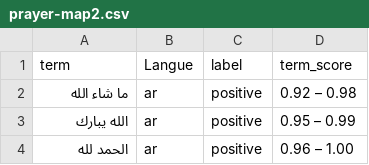
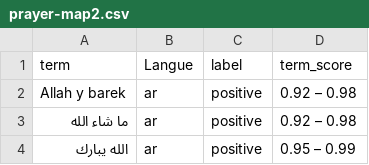
Before and after one commit to yasmine21-sudo/scrapper_2, a CSV file: prayer-map2.csv, drawn as a sheet; only a part is shown; the shorter side is filled out with more unchanged rows.

```diff
--- a/prayer-map2.csv
+++ b/prayer-map2.csv
@@ -1,2 +1,3 @@
 term,Langue,label,term_score
+Allah y barek,ar,positive,0.92 – 0.98
 ما شاء الله,ar,positive,0.92 – 0.98
```
Also changed, not shown: 1 other file.
